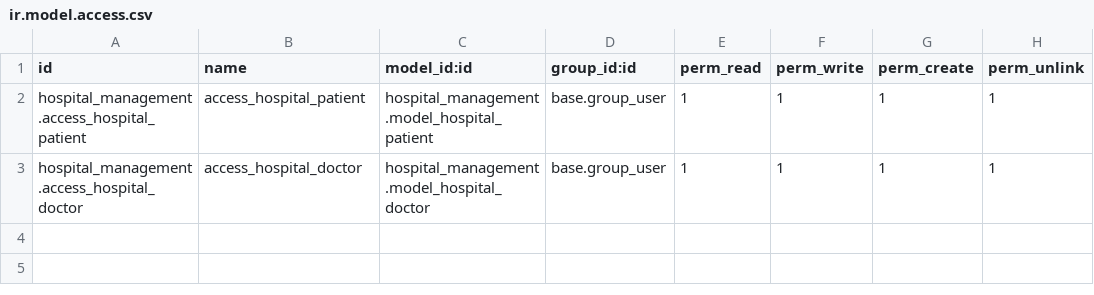
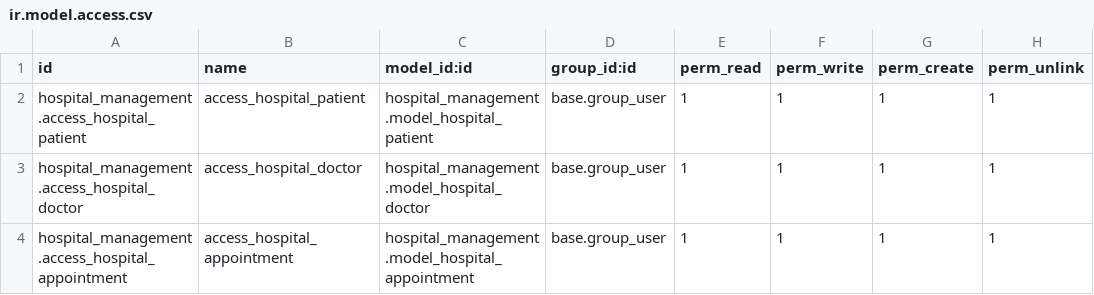
Before and after one commit to neelp2303/Odoo_Hospital_Project, a CSV file: custom_modules/hospital_management/security/ir.model.access.csv, drawn as a sheet; the diff names each change by its address in the sheet, - before the commit and + after, or states it on an @@ line.

Commit message:
modified:   custom_modules/hospital_management/__manifest__.py 	new file:   custom_modules/hospital_management/models/.gitignore 	modified:   custom_modules/hospital_management/models/__init__.py 	new file:   custom_modules/hospital_management/models/appointments.py 	modified:   custom_modules/hospital_management/security/ir.model.access.csv 	new file:   custom_modules/hospital_management/views/appointments_data.xml 	modified:   custom_modules/hospital_management/views/doctor_data.xml

```diff
--- a/custom_modules/hospital_management/security/ir.model.access.csv
+++ b/custom_modules/hospital_management/security/ir.model.access.csv
+row 4: hospital_management.access_hospital_appointment | access_hospital_appointment | hospital_management.model_hospital_appointment | base.group_user | 1 | 1 | 1 | 1
```
Also changed, not shown: 6 other files.
